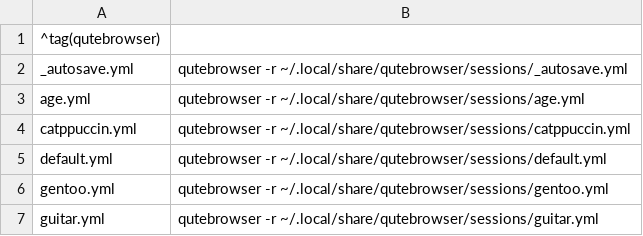
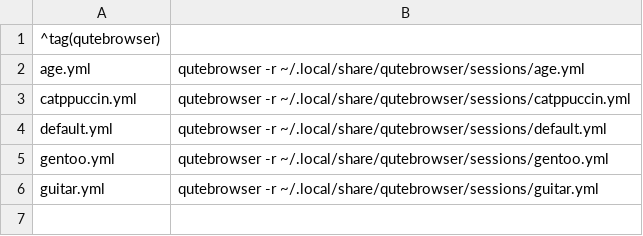
Before and after one commit to EdenQwQ/dots, a CSV file: .config/jgmenu/qutebrowser-session.csv, drawn as a sheet; the diff names each change by its address in the sheet, - before the commit and + after, or states it on an @@ line.

```diff
--- a/.config/jgmenu/qutebrowser-session.csv
+++ b/.config/jgmenu/qutebrowser-session.csv
-row 2: _autosave.yml | qutebrowser -r ~/.local/share/qutebrowser/sessions/_autosave.yml
```
Also changed, not shown: .config/jgmenu/tags.csv, .config/jgmenu/vim-session.csv, 8 other files.
